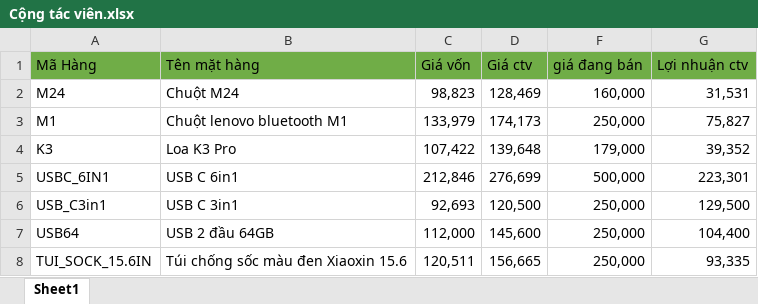
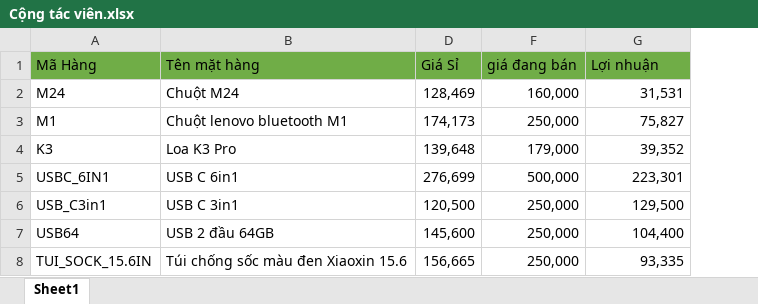
Before and after one commit to anhtuan200794/04.Private, an Excel workbook: TDStore/Cộng tác viên.xlsx, sheet Sheet1, drawn as a sheet; values as stored, in another font and other column widths than the file's, no borders; conditional formats not drawn; the diff names each change by its address in the sheet, - before the commit and + after, or states it on an @@ line.

```diff
--- a/TDStore/Cộng tác viên.xlsx (sheet Sheet1)
+++ b/TDStore/Cộng tác viên.xlsx (sheet Sheet1)
@@ column C (Giá vốn) hidden, rows 2-8: 98,823 | 133,979 | 107,422 | 212,846 | 92,693 | 112,000 | 120,511 @@
-D1: Giá ctv
+D1: Giá Sỉ
-G1: Lợi nhuận ctv
+G1: Lợi nhuận
```
Also changed, not shown: TDStore/NhapXuatLaptop.xlsx.
